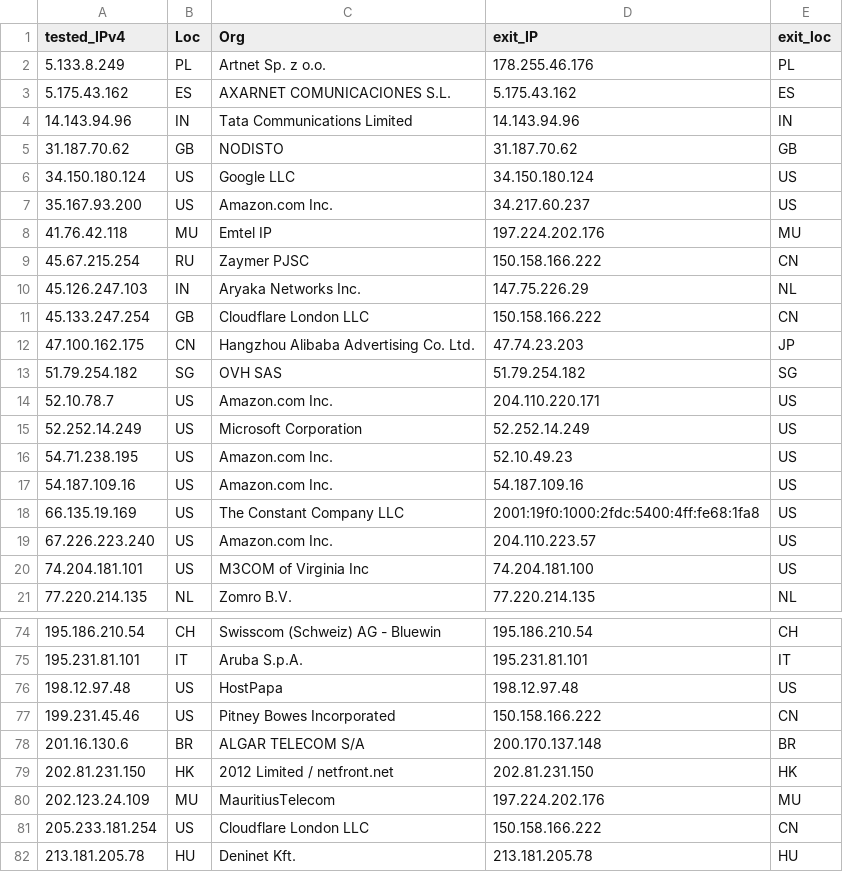
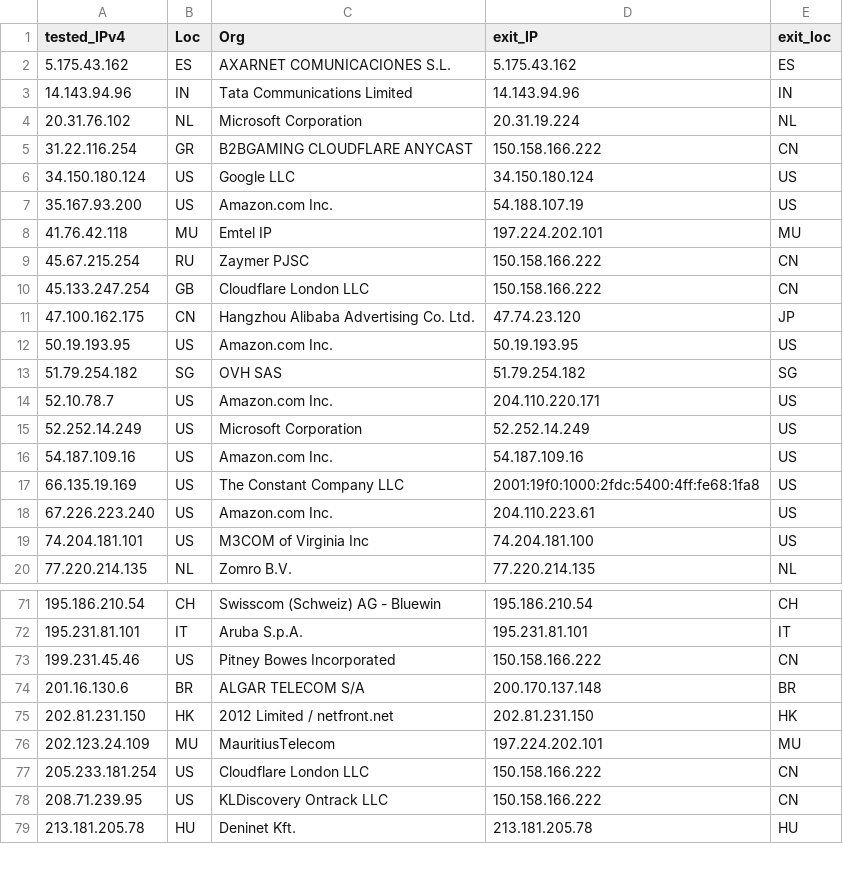
Before and after one commit to tr1s7an/Unofficial-Cloudflare-nodes, a CSV file: results.csv, drawn as a sheet; only a part is shown, gaps mark what is left out; the diff covers the shown part only.

Commit message:
Update

```diff
--- a/results.csv
+++ b/results.csv
@@ -1,13 +1,13 @@
 tested_IPv4,Loc,Org,exit_IP,exit_loc
-5.133.8.249,PL,Artnet  Sp. z o.o.,178.255.46.176,PL
 5.175.43.162,ES,AXARNET COMUNICACIONES  S.L.,5.175.43.162,ES
 14.143.94.96,IN,Tata Communications Limited,14.143.94.96,IN
-31.187.70.62,GB,NODISTO,31.187.70.62,GB
+20.31.76.102,NL,Microsoft Corporation,20.31.19.224,NL
+31.22.116.254,GR,B2BGAMING CLOUDFLARE ANYCAST,150.158.166.222,CN
 34.150.180.124,US,Google LLC,34.150.180.124,US
-35.167.93.200,US,Amazon.com  Inc.,34.217.60.237,US
-41.76.42.118,MU,Emtel IP,197.224.202.176,MU
+35.167.93.200,US,Amazon.com  Inc.,54.188.107.19,US
+41.76.42.118,MU,Emtel IP,197.224.202.101,MU
 45.67.215.254,RU,Zaymer PJSC,150.158.166.222,CN
-45.126.247.103,IN,Aryaka Networks  Inc.,147.75.226.29,NL
 45.133.247.254,GB,Cloudflare London  LLC,150.158.166.222,CN
-47.100.162.175,CN,Hangzhou Alibaba Advertising Co. Ltd.,47.74.23.203,JP
+47.100.162.175,CN,Hangzhou Alibaba Advertising Co. Ltd.,47.74.23.120,JP
+50.19.193.95,US,Amazon.com  Inc.,50.19.193.95,US
 51.79.254.182,SG,OVH SAS,51.79.254.182,SG
@@ -15,6 +15,5 @@ tested_IPv4,Loc,Org,exit_IP,exit_loc
 52.252.14.249,US,Microsoft Corporation,52.252.14.249,US
-54.71.238.195,US,Amazon.com  Inc.,52.10.49.23,US
 54.187.109.16,US,Amazon.com  Inc.,54.187.109.16,US
 66.135.19.169,US,The Constant Company  LLC,2001:19f0:1000:2fdc:5400:4ff:fe68:1fa8,US
-67.226.223.240,US,Amazon.com  Inc.,204.110.223.57,US
+67.226.223.240,US,Amazon.com  Inc.,204.110.223.61,US
 74.204.181.101,US,M3COM of Virginia  Inc,74.204.181.100,US
@@ -75,3 +72,2 @@ tested_IPv4,Loc,Org,exit_IP,exit_loc
 195.231.81.101,IT,Aruba S.p.A.,195.231.81.101,IT
-198.12.97.48,US,HostPapa,198.12.97.48,US
 199.231.45.46,US,Pitney Bowes Incorporated,150.158.166.222,CN
@@ -79,4 +75,5 @@ tested_IPv4,Loc,Org,exit_IP,exit_loc
 202.81.231.150,HK,2012 Limited / netfront.net,202.81.231.150,HK
-202.123.24.109,MU,MauritiusTelecom,197.224.202.176,MU
+202.123.24.109,MU,MauritiusTelecom,197.224.202.101,MU
 205.233.181.254,US,Cloudflare London  LLC,150.158.166.222,CN
+208.71.239.95,US,KLDiscovery Ontrack  LLC,150.158.166.222,CN
 213.181.205.78,HU,Deninet Kft.,213.181.205.78,HU
```
Also changed, not shown: 5 added rows, 7 removed rows and 4 edited cells elsewhere in this file.
